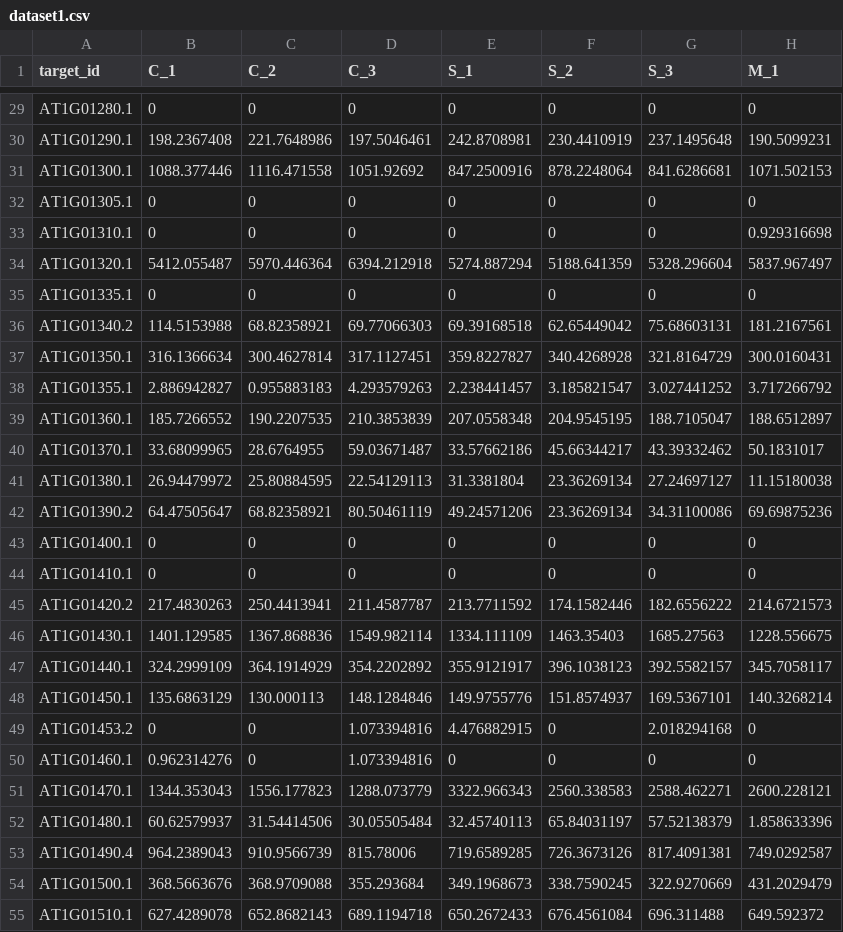
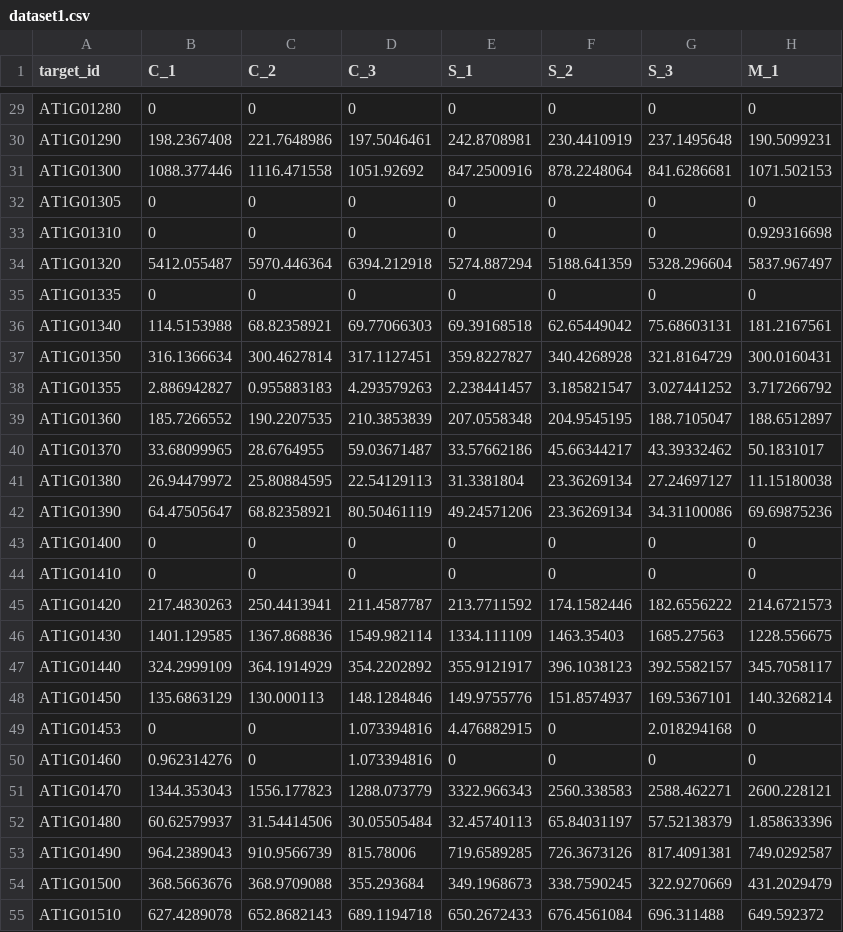
Before and after one commit to 4n8x/GRN-Vtool, a CSV file: Datasets/dataset1.csv, drawn as a sheet; only a part is shown, gaps mark what is left out; the diff covers the shown part only; the diff names each change by its address in the sheet, - before the commit and + after, or states it on an @@ line.

```diff
--- a/Datasets/dataset1.csv
+++ b/Datasets/dataset1.csv
-A29 (target_id): AT1G01280.1
+A29 (target_id): AT1G01280
-A30 (target_id): AT1G01290.1
+A30 (target_id): AT1G01290
-A31 (target_id): AT1G01300.1
+A31 (target_id): AT1G01300
-A32 (target_id): AT1G01305.1
+A32 (target_id): AT1G01305
-A33 (target_id): AT1G01310.1
+A33 (target_id): AT1G01310
-A34 (target_id): AT1G01320.1
+A34 (target_id): AT1G01320
-A35 (target_id): AT1G01335.1
+A35 (target_id): AT1G01335
-A36 (target_id): AT1G01340.2
+A36 (target_id): AT1G01340
-A37 (target_id): AT1G01350.1
+A37 (target_id): AT1G01350
-A38 (target_id): AT1G01355.1
+A38 (target_id): AT1G01355
-A39 (target_id): AT1G01360.1
+A39 (target_id): AT1G01360
-A40 (target_id): AT1G01370.1
+A40 (target_id): AT1G01370
-A41 (target_id): AT1G01380.1
+A41 (target_id): AT1G01380
-A42 (target_id): AT1G01390.2
+A42 (target_id): AT1G01390
-A43 (target_id): AT1G01400.1
+A43 (target_id): AT1G01400
-A44 (target_id): AT1G01410.1
+A44 (target_id): AT1G01410
-A45 (target_id): AT1G01420.2
+A45 (target_id): AT1G01420
-A46 (target_id): AT1G01430.1
+A46 (target_id): AT1G01430
-A47 (target_id): AT1G01440.1
+A47 (target_id): AT1G01440
-A48 (target_id): AT1G01450.1
+A48 (target_id): AT1G01450
-A49 (target_id): AT1G01453.2
+A49 (target_id): AT1G01453
-A50 (target_id): AT1G01460.1
+A50 (target_id): AT1G01460
-A51 (target_id): AT1G01470.1
+A51 (target_id): AT1G01470
-A52 (target_id): AT1G01480.1
+A52 (target_id): AT1G01480
-A53 (target_id): AT1G01490.4
+A53 (target_id): AT1G01490
-A54 (target_id): AT1G01500.1
+A54 (target_id): AT1G01500
-A55 (target_id): AT1G01510.1
+A55 (target_id): AT1G01510
```
Also changed, not shown: 36 edited cells elsewhere in this file, Datasets/dataset2.csv.
